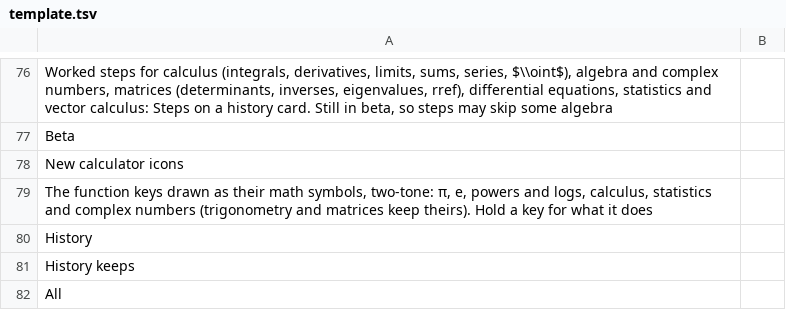
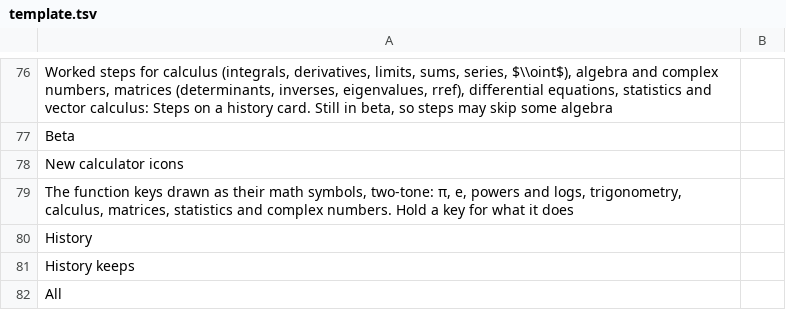
Before and after one commit to fran2402/cascalc, a TSV file: CasCalc/i18n/template.tsv, drawn as a sheet; only a part is shown, gaps mark what is left out.

```diff
--- a/CasCalc/i18n/template.tsv
+++ b/CasCalc/i18n/template.tsv
@@ -78,3 +78,3 @@ Beta
 New calculator icons	
-The function keys drawn as their math symbols, two-tone: π, e, powers and logs, calculus, statistics and complex numbers (trigonometry and matrices keep theirs). Hold a key for what it does	
+The function keys drawn as their math symbols, two-tone: π, e, powers and logs, trigonometry, calculus, matrices, statistics and complex numbers. Hold a key for what it does	
 History	
```
Also changed, not shown: 21 other files.
